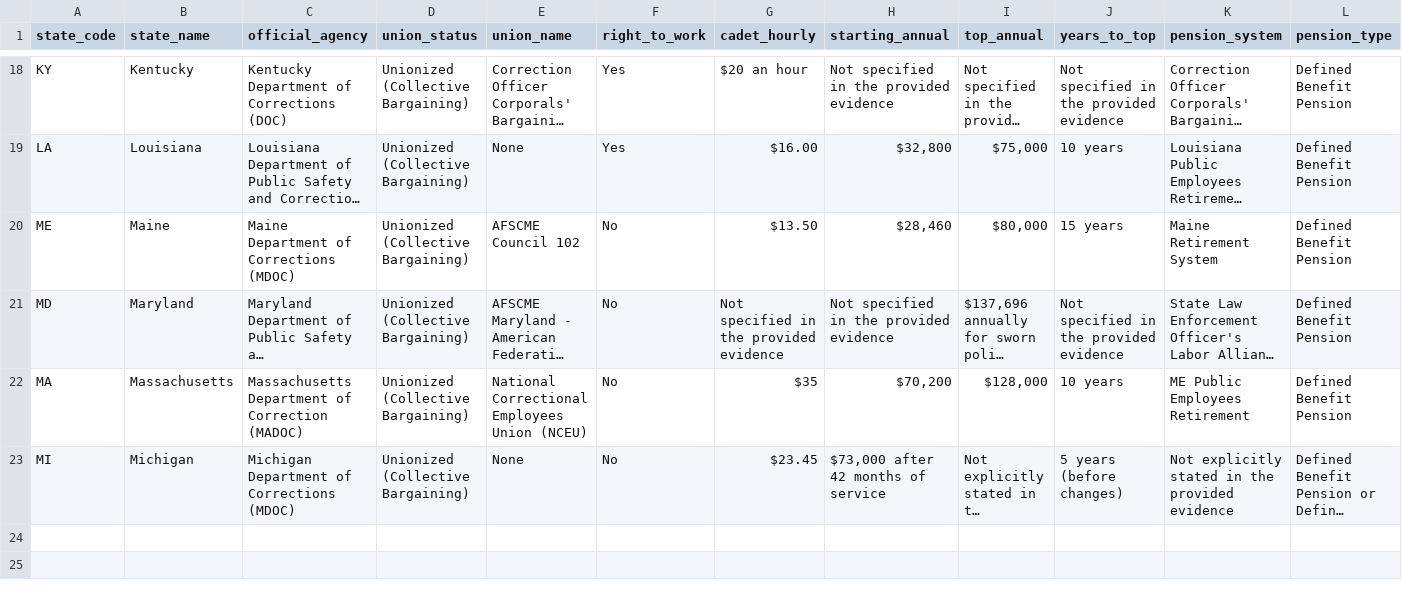
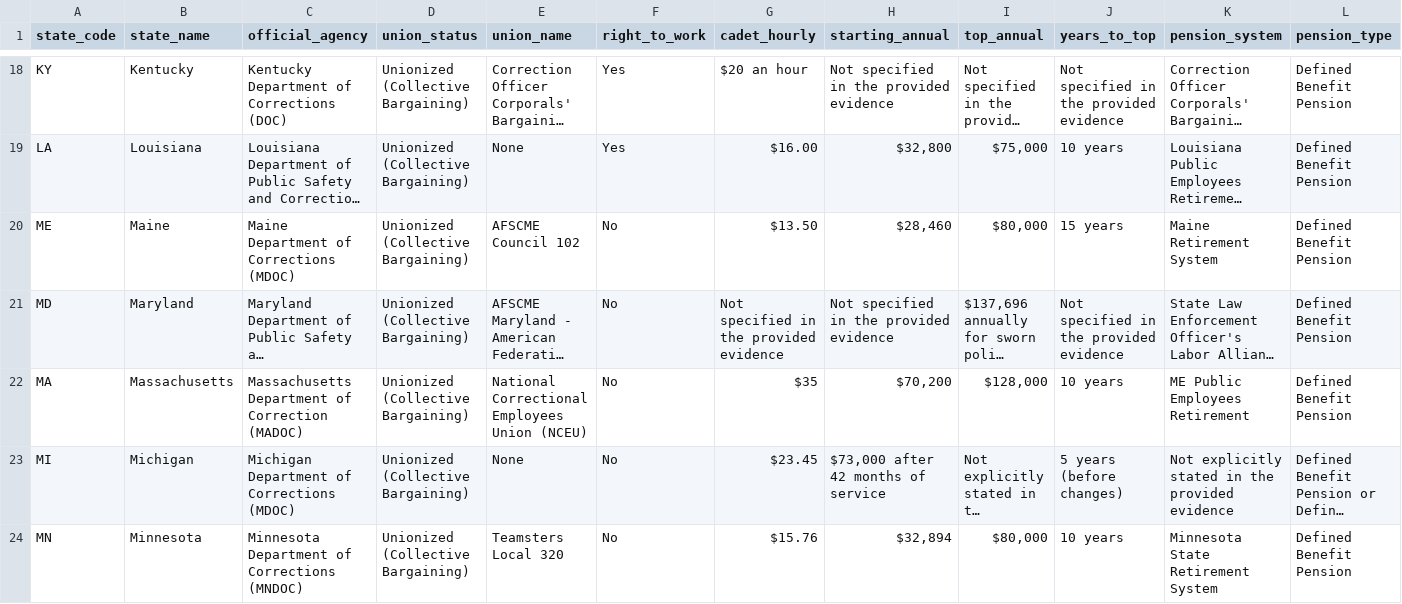
Before and after one commit to christdrivengeek/corrections-union-research, a CSV file: master_data.csv, drawn as a sheet; only a part is shown, gaps mark what is left out; long unchanged cells end in …; rows hold the shown columns only; the diff names each change by its address in the sheet, - before the commit and + after, or states it on an @@ line.

Commit message:
Auto-update: Add verified research for Minnesota

```diff
--- a/master_data.csv
+++ b/master_data.csv
+row 24: MN | Minnesota | Minnesota Department of Corrections (MNDOC) | Unionized (Collective Bargaining) | Teamsters Local 320 | No | $15.76 | $32,894 | $80,000 | 10 years | Minnesota State Retirement System | Defined Benefit Pension
```
Also changed, not shown: 3 other files.
